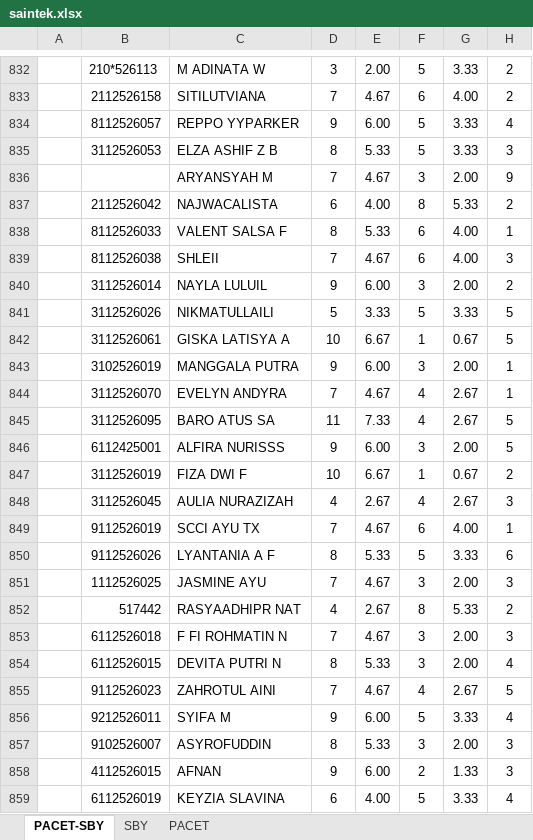
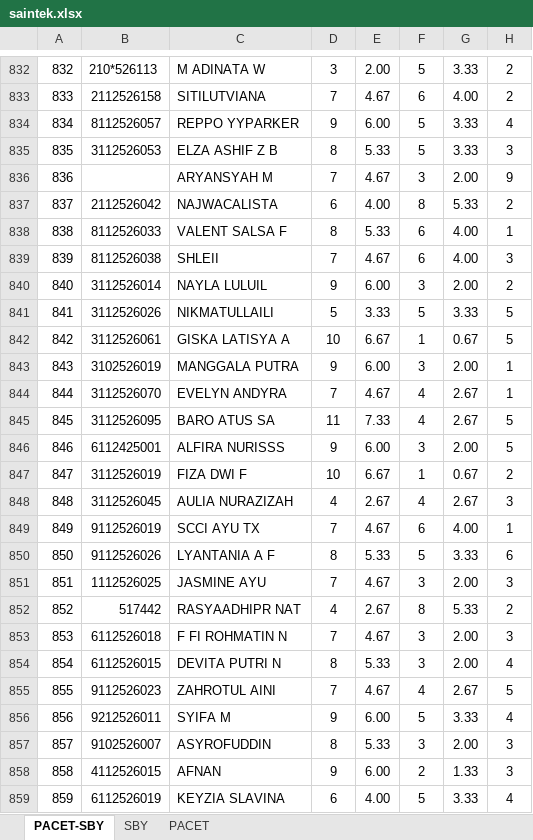
Before and after one commit to ARVIN3108/hasiltryoutakbar, an Excel workbook: data/23-8-25/saintek.xlsx, sheet PACET-SBY, drawn as a sheet; only a part is shown, gaps mark what is left out; values as stored, in another font and other column widths than the file's, no borders; the diff covers the shown part only; the diff names each change by its address in the sheet, - before the commit and + after, or states it on an @@ line.

```diff
--- a/data/23-8-25/saintek.xlsx (sheet PACET-SBY)
+++ b/data/23-8-25/saintek.xlsx (sheet PACET-SBY)
-A832: (empty)
+A832: 832
-A833: (empty)
+A833: 833
-A834: (empty)
+A834: 834
-A835: (empty)
+A835: 835
-A836: (empty)
+A836: 836
-A837: (empty)
+A837: 837
-A838: (empty)
+A838: 838
-A839: (empty)
+A839: 839
-A840: (empty)
+A840: 840
-A841: (empty)
+A841: 841
-A842: (empty)
+A842: 842
-A843: (empty)
+A843: 843
-A844: (empty)
+A844: 844
-A845: (empty)
+A845: 845
-A846: (empty)
+A846: 846
-A847: (empty)
+A847: 847
-A848: (empty)
+A848: 848
-A849: (empty)
+A849: 849
-A850: (empty)
+A850: 850
-A851: (empty)
+A851: 851
-A852: (empty)
+A852: 852
-A853: (empty)
+A853: 853
-A854: (empty)
+A854: 854
-A855: (empty)
+A855: 855
-A856: (empty)
+A856: 856
-A857: (empty)
+A857: 857
-A858: (empty)
+A858: 858
-A859: (empty)
+A859: 859
```
Also changed, not shown: 47 edited cells elsewhere in this sheet, 3 other files.
